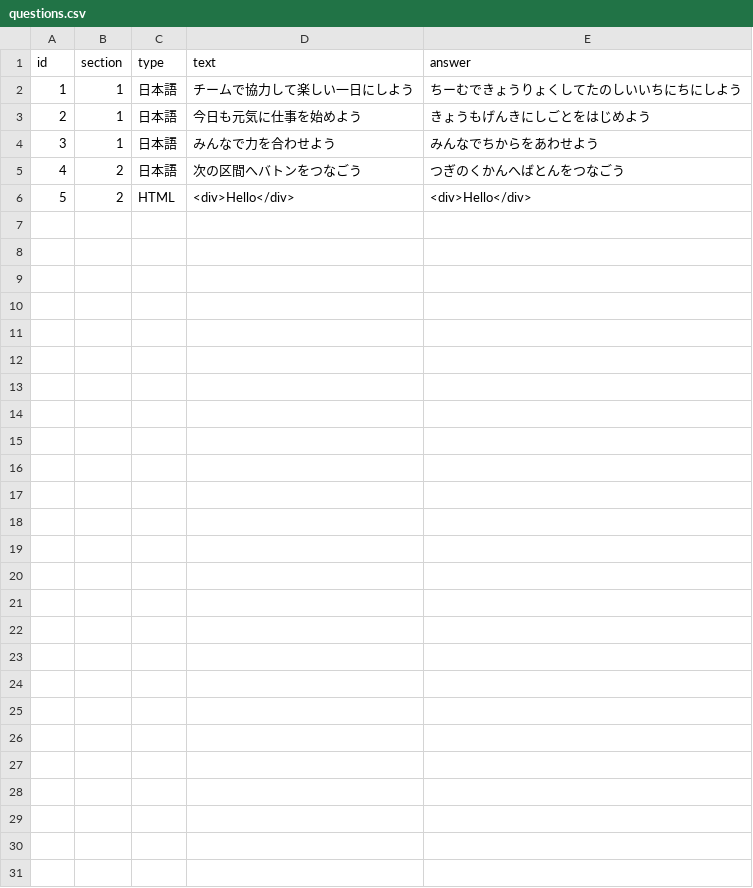
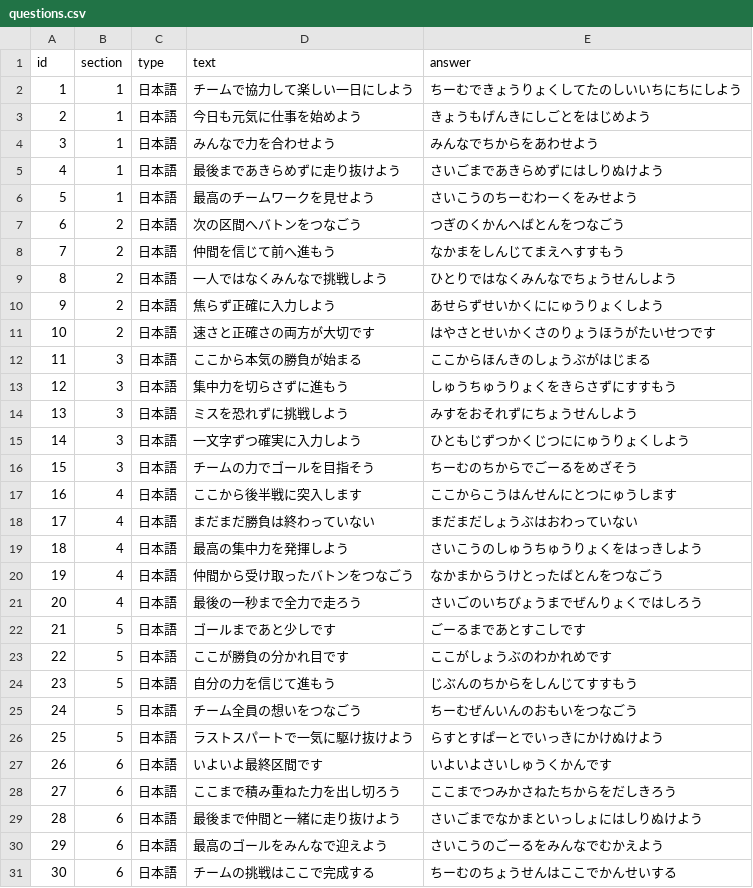
Before and after one commit to guro1026/KIR_kai, a CSV file: data/questions.csv, drawn as a sheet; removed rows and columns are numbered as before the commit, all else as after; the diff names each change by its address in the sheet, - before the commit and + after, or states it on an @@ line.

```diff
--- a/data/questions.csv
+++ b/data/questions.csv
+row 5: 4 | 1 | 日本語 | 最後まであきらめずに走り抜けよう | さいごまであきらめずにはしりぬけよう
+row 6: 5 | 1 | 日本語 | 最高のチームワークを見せよう | さいこうのちーむわーくをみせよう
@@ column A (id) renumbered in row 7 @@
-row 6: 5 | 2 | HTML | <div>Hello</div> | <div>Hello</div>
+row 8: 7 | 2 | 日本語 | 仲間を信じて前へ進もう | なかまをしんじてまえへすすもう
+row 9: 8 | 2 | 日本語 | 一人ではなくみんなで挑戦しよう | ひとりではなくみんなでちょうせんしよう
+row 10: 9 | 2 | 日本語 | 焦らず正確に入力しよう | あせらずせいかくににゅうりょくしよう
+row 11: 10 | 2 | 日本語 | 速さと正確さの両方が大切です | はやさとせいかくさのりょうほうがたいせつです
+row 12: 11 | 3 | 日本語 | ここから本気の勝負が始まる | ここからほんきのしょうぶがはじまる
+row 13: 12 | 3 | 日本語 | 集中力を切らさずに進もう | しゅうちゅうりょくをきらさずにすすもう
+row 14: 13 | 3 | 日本語 | ミスを恐れずに挑戦しよう | みすをおそれずにちょうせんしよう
+row 15: 14 | 3 | 日本語 | 一文字ずつ確実に入力しよう | ひともじずつかくじつににゅうりょくしよう
+row 16: 15 | 3 | 日本語 | チームの力でゴールを目指そう | ちーむのちからでごーるをめざそう
+row 17: 16 | 4 | 日本語 | ここから後半戦に突入します | ここからこうはんせんにとつにゅうします
+row 18: 17 | 4 | 日本語 | まだまだ勝負は終わっていない | まだまだしょうぶはおわっていない
+row 19: 18 | 4 | 日本語 | 最高の集中力を発揮しよう | さいこうのしゅうちゅうりょくをはっきしよう
+row 20: 19 | 4 | 日本語 | 仲間から受け取ったバトンをつなごう | なかまからうけとったばとんをつなごう
+row 21: 20 | 4 | 日本語 | 最後の一秒まで全力で走ろう | さいごのいちびょうまでぜんりょくではしろう
+row 22: 21 | 5 | 日本語 | ゴールまであと少しです | ごーるまであとすこしです
+row 23: 22 | 5 | 日本語 | ここが勝負の分かれ目です | ここがしょうぶのわかれめです
+row 24: 23 | 5 | 日本語 | 自分の力を信じて進もう | じぶんのちからをしんじてすすもう
+row 25: 24 | 5 | 日本語 | チーム全員の想いをつなごう | ちーむぜんいんのおもいをつなごう
+row 26: 25 | 5 | 日本語 | ラストスパートで一気に駆け抜けよう | らすとすぱーとでいっきにかけぬけよう
+row 27: 26 | 6 | 日本語 | いよいよ最終区間です | いよいよさいしゅうくかんです
+row 28: 27 | 6 | 日本語 | ここまで積み重ねた力を出し切ろう | ここまでつみかさねたちからをだしきろう
+row 29: 28 | 6 | 日本語 | 最後まで仲間と一緒に走り抜けよう | さいごまでなかまといっしょにはしりぬけよう
+row 30: 29 | 6 | 日本語 | 最高のゴールをみんなで迎えよう | さいこうのごーるをみんなでむかえよう
+row 31: 30 | 6 | 日本語 | チームの挑戦はここで完成する | ちーむのちょうせんはここでかんせいする
```
Also changed, not shown: 3 other files.
